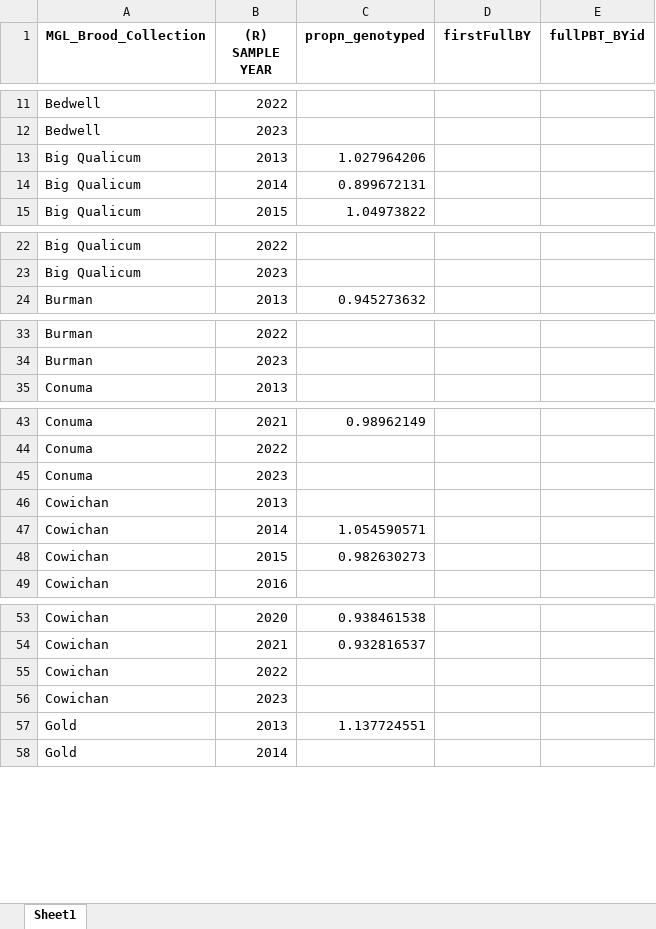
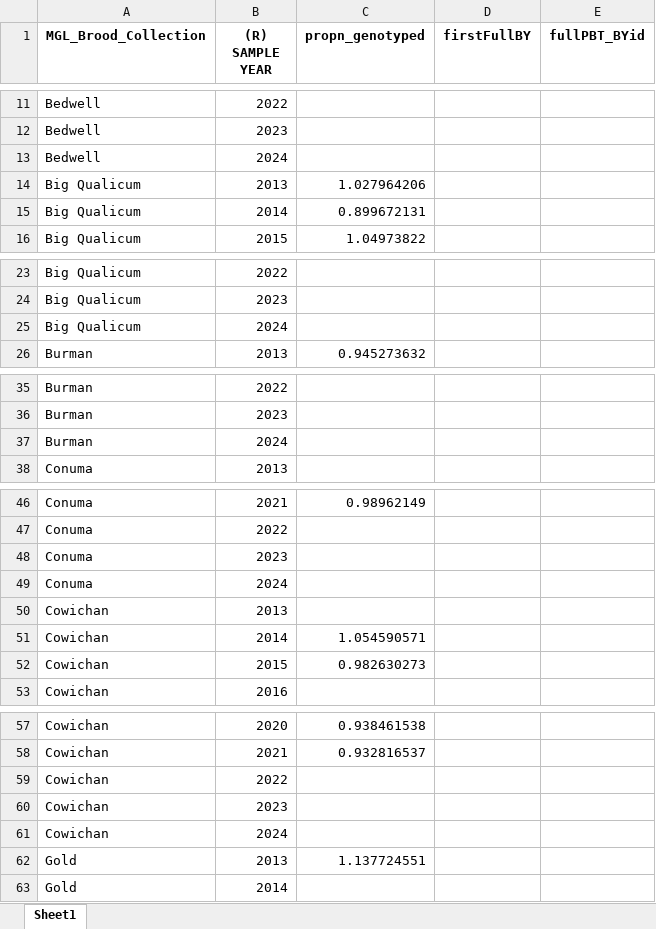
Before and after one commit to SCA-stock-assess/WCVI_CN_TermRunRecon, an Excel workbook: outputs/R_OUT - SC Earliest reliable return year using PBT baseline by stock - draft working.xlsx, sheet Sheet1, drawn as a sheet; only a part is shown, gaps mark what is left out; values as stored, in another font and other column widths than the file's, no borders; the diff covers the shown part only; the diff names each change by its address in the sheet, - before the commit and + after, or states it on an @@ line.

Commit message:
push new outputs

```diff
--- a/outputs/R_OUT - SC Earliest reliable return year using PBT baseline by stock - draft working.xlsx (sheet Sheet1)
+++ b/outputs/R_OUT - SC Earliest reliable return year using PBT baseline by stock - draft working.xlsx (sheet Sheet1)
+row 13: Bedwell | 2024
+row 25: Big Qualicum | 2024
+row 37: Burman | 2024
+row 49: Conuma | 2024
+row 61: Cowichan | 2024
```
Also changed, not shown: 18 added rows elsewhere in this sheet, 2 other files.
